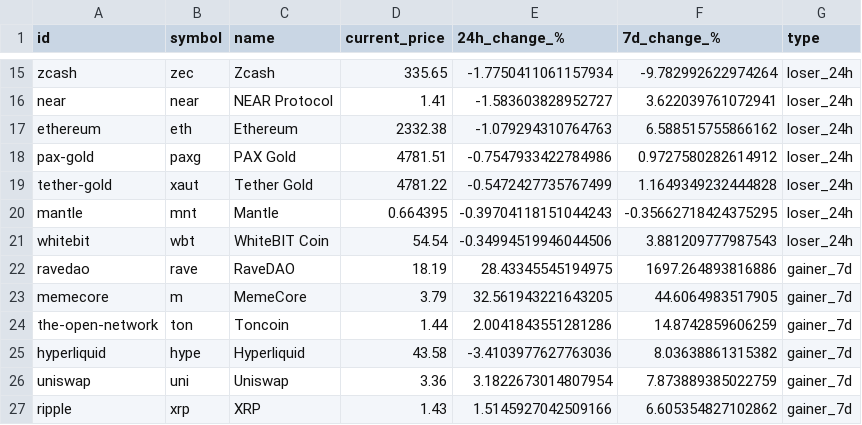
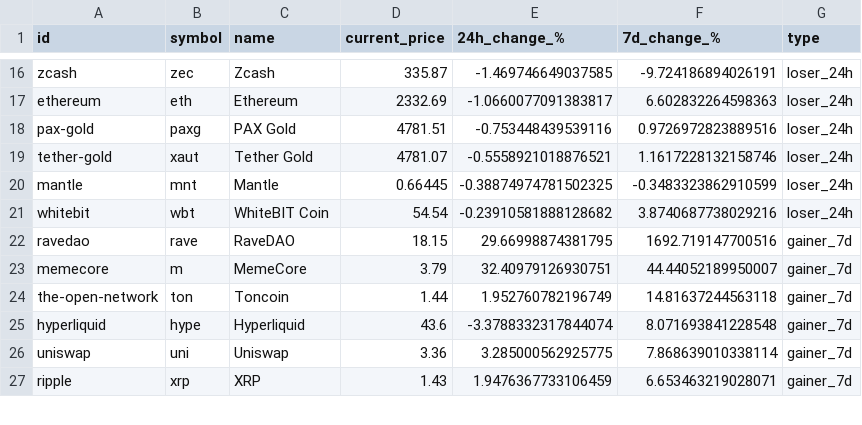
Before and after one commit to rfrm-dao/MarketDataResearch, a CSV file: TopGainersAndLosers.csv, drawn as a sheet; only a part is shown, gaps mark what is left out; removed rows and columns are numbered as before the commit, all else as after; the diff covers the shown part only; the diff names each change by its address in the sheet, - before the commit and + after, or states it on an @@ line.

```diff
--- a/TopGainersAndLosers.csv
+++ b/TopGainersAndLosers.csv
-D16 (current_price): 335.65
+D16 (current_price): 335.87
-E16 (24h_change_%): -1.7750411061157934
+E16 (24h_change_%): -1.469746649037585
-F16 (7d_change_%): -9.782992622974264
+F16 (7d_change_%): -9.724186894026191
-row 16: near | near | NEAR Protocol | 1.41 | -1.583603828952727 | 3.622039761072941 | loser_24h
-D17 (current_price): 2332.38
+D17 (current_price): 2332.69
-E17 (24h_change_%): -1.079294310764763
+E17 (24h_change_%): -1.0660077091383817
-F17 (7d_change_%): 6.588515755866162
+F17 (7d_change_%): 6.602832264598363
-E18 (24h_change_%): -0.7547933422784986
+E18 (24h_change_%): -0.753448439539116
-F18 (7d_change_%): 0.9727580282614912
+F18 (7d_change_%): 0.9726972823889516
-D19 (current_price): 4781.22
+D19 (current_price): 4781.07
-E19 (24h_change_%): -0.5472427735767499
+E19 (24h_change_%): -0.5558921018876521
-F19 (7d_change_%): 1.1649349232444828
+F19 (7d_change_%): 1.1617228132158746
-D20 (current_price): 0.664395
+D20 (current_price): 0.66445
-E20 (24h_change_%): -0.39704118151044243
+E20 (24h_change_%): -0.38874974781502325
-F20 (7d_change_%): -0.35662718424375295
+F20 (7d_change_%): -0.3483323862910599
-E21 (24h_change_%): -0.34994519946044506
+E21 (24h_change_%): -0.23910581888128682
-F21 (7d_change_%): 3.881209777987543
+F21 (7d_change_%): 3.8740687738029216
-D22 (current_price): 18.19
+D22 (current_price): 18.15
-E22 (24h_change_%): 28.43345545194975
+E22 (24h_change_%): 29.66998874381795
-F22 (7d_change_%): 1697.264893816886
+F22 (7d_change_%): 1692.719147700516
-E23 (24h_change_%): 32.561943221643205
+E23 (24h_change_%): 32.40979126930751
-F23 (7d_change_%): 44.6064983517905
+F23 (7d_change_%): 44.44052189950007
-E24 (24h_change_%): 2.0041843551281286
+E24 (24h_change_%): 1.952760782196749
-F24 (7d_change_%): 14.8742859606259
+F24 (7d_change_%): 14.81637244563118
-D25 (current_price): 43.58
+D25 (current_price): 43.6
-E25 (24h_change_%): -3.4103977627763036
+E25 (24h_change_%): -3.3788332317844074
-F25 (7d_change_%): 8.03638861315382
+F25 (7d_change_%): 8.071693841228548
-E26 (24h_change_%): 3.1822673014807954
+E26 (24h_change_%): 3.285000562925775
-F26 (7d_change_%): 7.873889385022759
+F26 (7d_change_%): 7.868639010338114
-E27 (24h_change_%): 1.5145927042509166
+E27 (24h_change_%): 1.9476367733106459
-F27 (7d_change_%): 6.605354827102862
+F27 (7d_change_%): 6.653463219028071
```
Also changed, not shown: 4 added rows, 3 removed rows and 65 edited cells elsewhere in this file.
